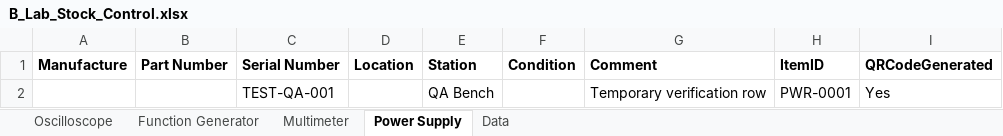
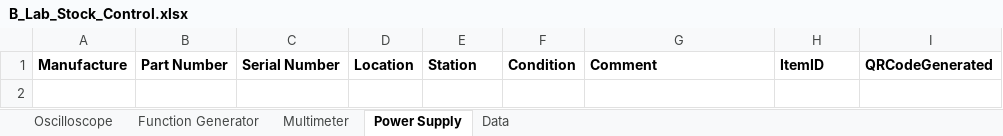
Before and after one commit to Paulkk156/Wits-Files, an Excel workbook: B_Lab_Stock_Control.xlsx, sheet Power Supply, drawn as a sheet; values as stored, in another font and other column widths than the file's, no borders; table styles not drawn; the diff names each change by its address in the sheet, - before the commit and + after, or states it on an @@ line.

Commit message:
B-Lab app: remove verification test row

```diff
--- a/B_Lab_Stock_Control.xlsx (sheet Power Supply)
+++ b/B_Lab_Stock_Control.xlsx (sheet Power Supply)
-row 2:  |  | TEST-QA-001 |  | QA Bench |  | Temporary verification row | PWR-0001 | Yes
```
